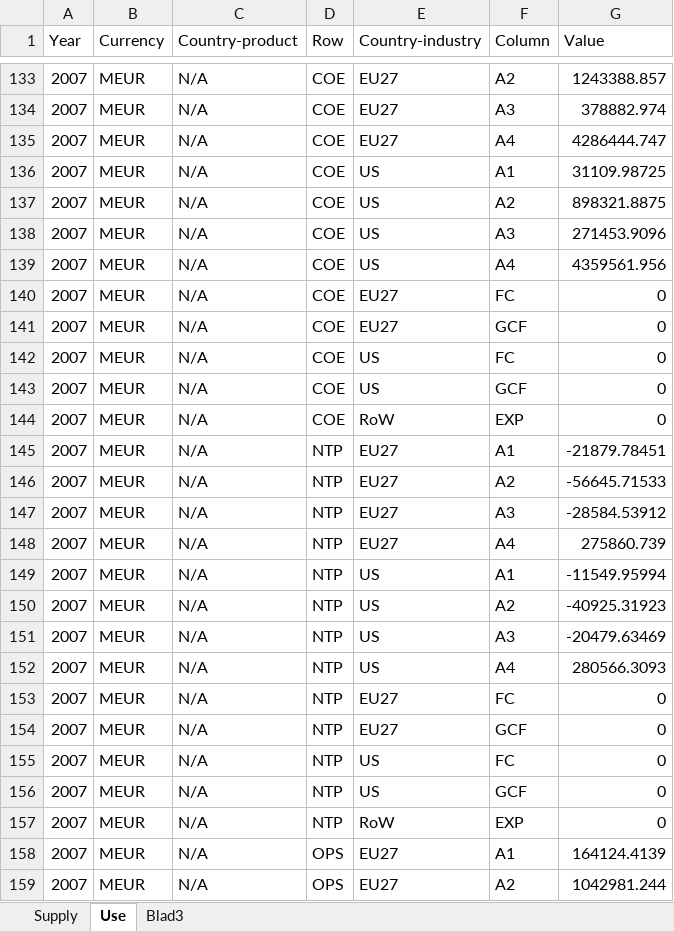
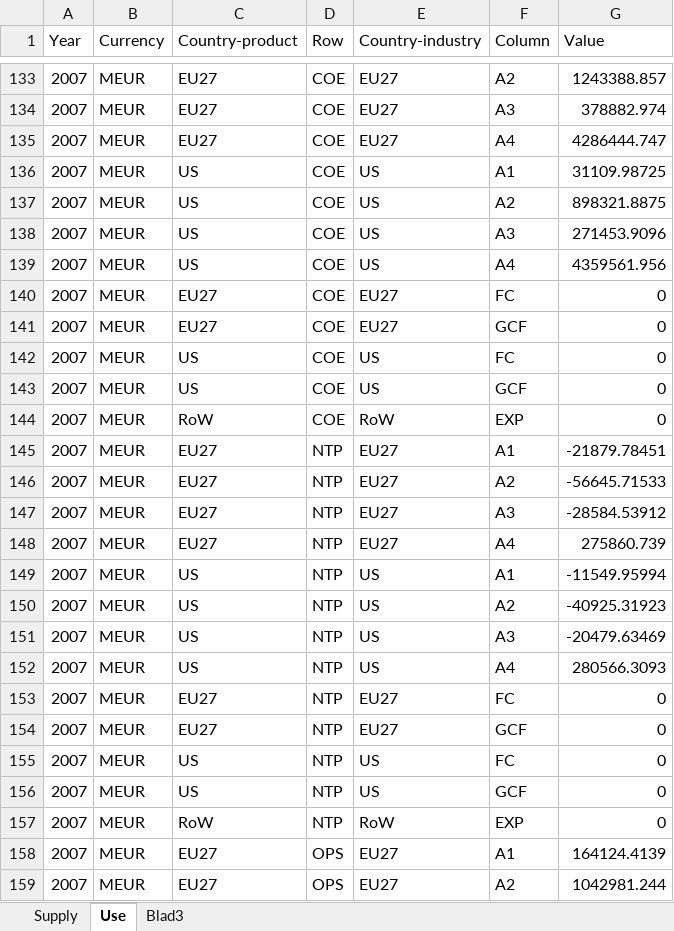
Before and after one commit to TNO/EXIOMOD-open, an Excel workbook: data/SUTdata_long_format.xlsx, sheet Use, drawn as a sheet; only a part is shown, gaps mark what is left out; values as stored, in another font and other column widths than the file's, no borders; the diff covers the shown part only; the diff names each change by its address in the sheet, - before the commit and + after, or states it on an @@ line.

```diff
--- a/data/SUTdata_long_format.xlsx (sheet Use)
+++ b/data/SUTdata_long_format.xlsx (sheet Use)
-C133:C135 (Country-product): N/A
+C133:C135 (Country-product): EU27
-C136:C139 (Country-product): N/A
+C136:C139 (Country-product): US
-C140:C141 (Country-product): N/A
+C140:C141 (Country-product): EU27
-C142:C143 (Country-product): N/A
+C142:C143 (Country-product): US
-C144 (Country-product): N/A
+C144 (Country-product): RoW
-C145:C148 (Country-product): N/A
+C145:C148 (Country-product): EU27
-C149:C152 (Country-product): N/A
+C149:C152 (Country-product): US
-C153:C154 (Country-product): N/A
+C153:C154 (Country-product): EU27
-C155:C156 (Country-product): N/A
+C155:C156 (Country-product): US
-C157 (Country-product): N/A
+C157 (Country-product): RoW
-C158:C159 (Country-product): N/A
+C158:C159 (Country-product): EU27
```
Also changed, not shown: 38 edited cells elsewhere in this sheet.
